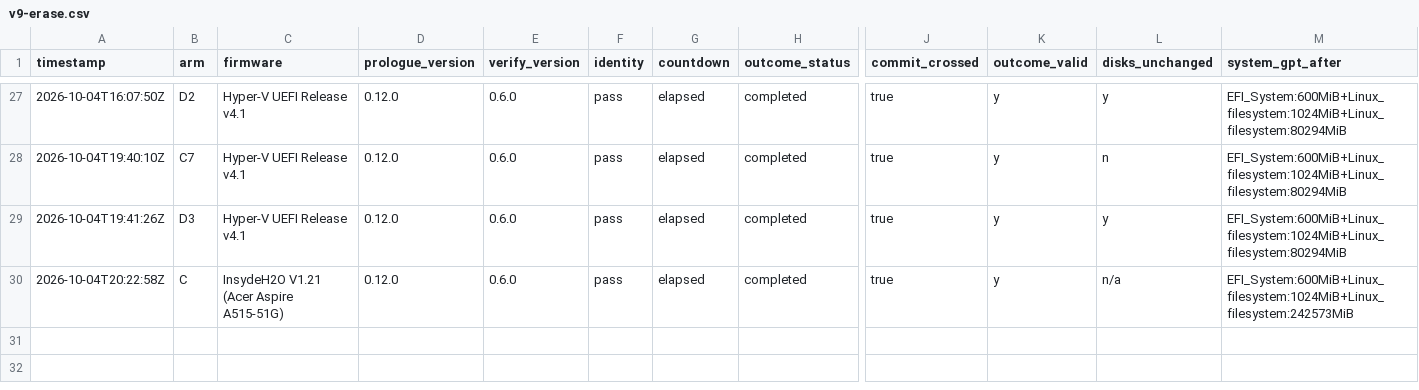
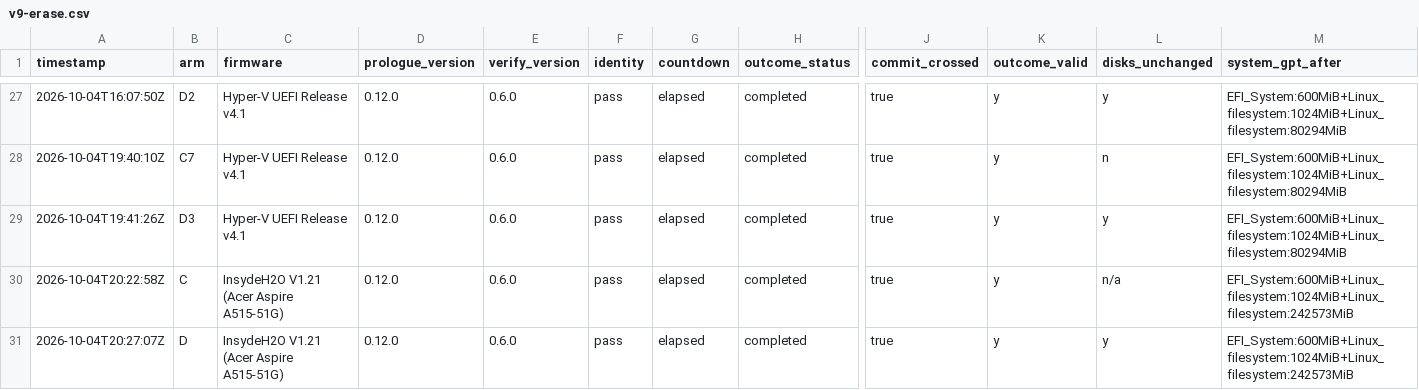
Before and after one commit to addlatt/upgrade_, a CSV file: docs/validation-results/v9-erase.csv, drawn as a sheet; only a part is shown, gaps mark what is left out; rows hold the shown columns only; the diff names each change by its address in the sheet, - before the commit and + after, or states it on an @@ line.

```diff
--- a/docs/validation-results/v9-erase.csv
+++ b/docs/validation-results/v9-erase.csv
+row 31: 2026-10-04T20:27:07Z | D | InsydeH2O V1.21 (Acer Aspire A515-51G) | 0.12.0 | 0.6.0 | pass | elapsed | completed | true | y | y | EFI_System:600MiB+Linux_filesystem:1024MiB+Linux_filesystem:242573MiB
```
